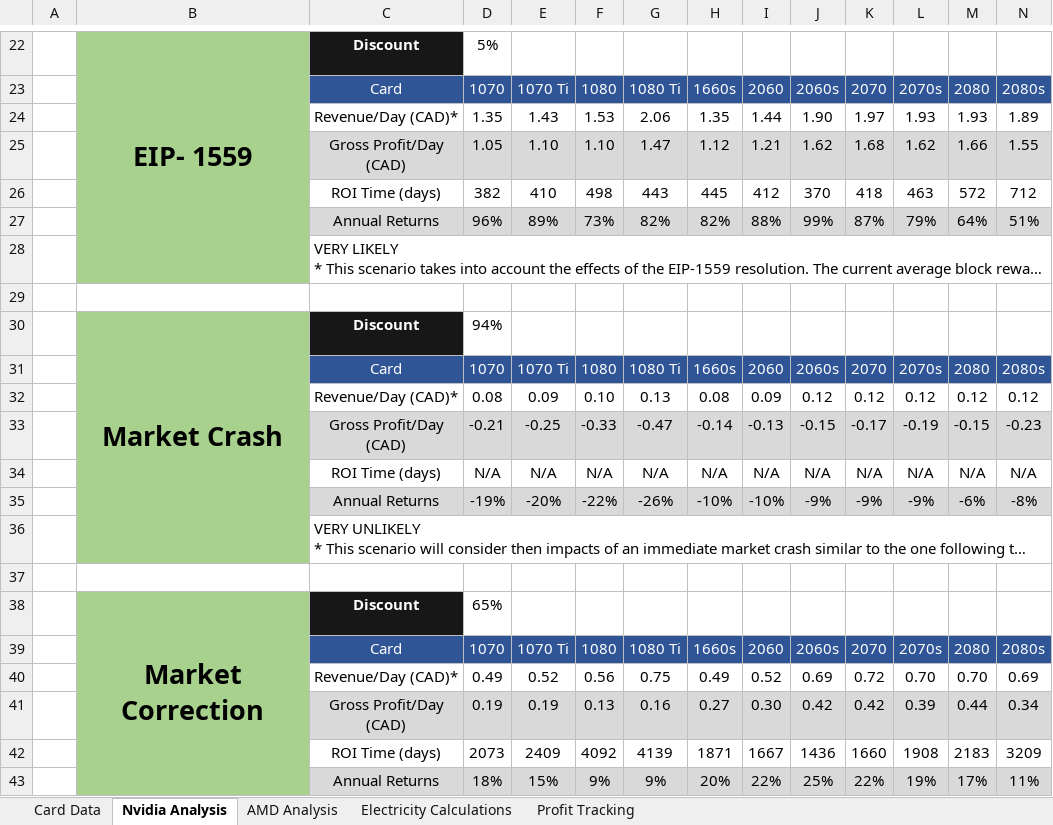
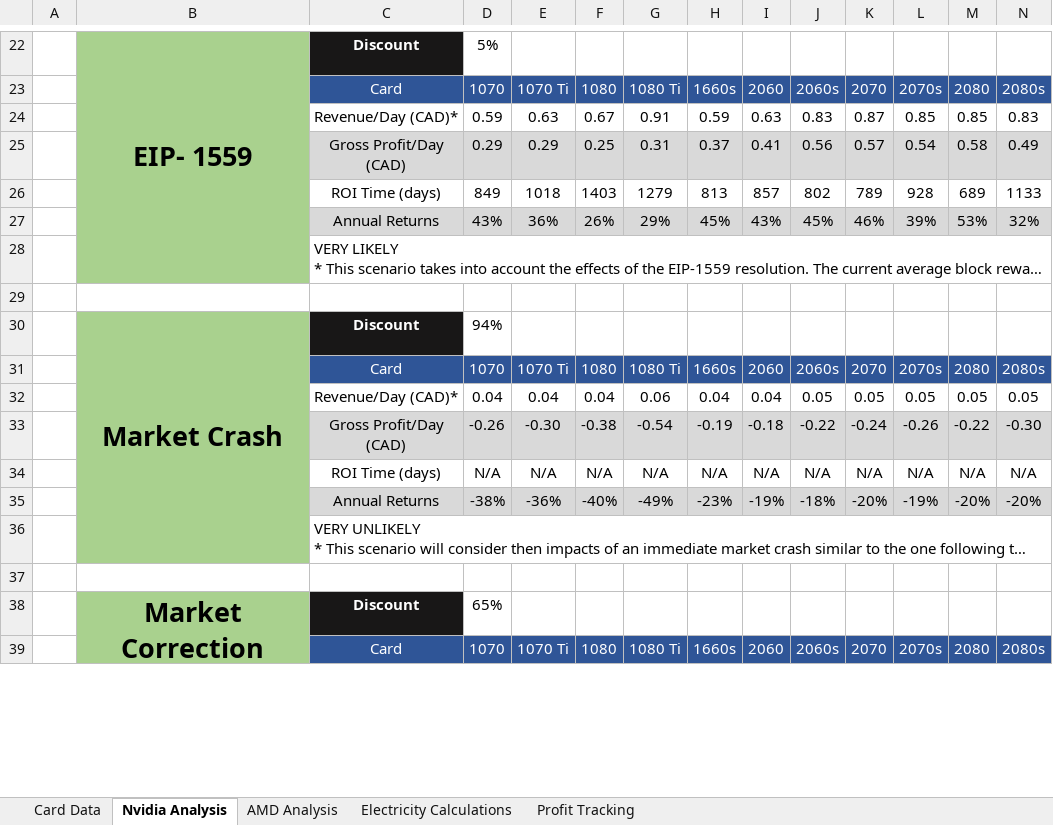
Before and after one commit to HoTofu/eth-gpu-mining-profitability, an Excel workbook: Mining Profits Analysis.xlsm, sheet Nvidia Analysis, drawn as a sheet; only a part is shown, gaps mark what is left out; long unchanged cells end in …; values as stored, in another font and other column widths than the file's, no borders; removed rows and columns are numbered as before the commit, all else as after; rows hold the shown columns only; the diff covers the shown part only; the diff names each change by its address in the sheet, - before the commit and + after, or states it on an @@ line.

Commit message:
Update Mining Profits Analysis.xlsm

```diff
--- a/Mining Profits Analysis.xlsm (sheet Nvidia Analysis)
+++ b/Mining Profits Analysis.xlsm (sheet Nvidia Analysis)
-row 24:  |  | Revenue/Day (CAD)* | 1.35 | 1.43 | 1.53 | 2.06 | 1.35 | 1.44 | 1.90 | 1.97 | 1.93 | 1.93 | 1.89
-row 25:  |  | Gross Profit/Day (CAD) | 1.05 | 1.10 | 1.10 | 1.47 | 1.12 | 1.21 | 1.62 | 1.68 | 1.62 | 1.66 | 1.55
-row 26:  |  | ROI Time (days) | 382 | 410 | 498 | 443 | 445 | 412 | 370 | 418 | 463 | 572 | 712
-row 27:  |  | Annual Returns | 96% | 89% | 73% | 82% | 82% | 88% | 99% | 87% | 79% | 64% | 51%
+row 24:  |  | Revenue/Day (CAD)* | 0.59 | 0.63 | 0.67 | 0.91 | 0.59 | 0.63 | 0.83 | 0.87 | 0.85 | 0.85 | 0.83
+row 25:  |  | Gross Profit/Day (CAD) | 0.29 | 0.29 | 0.25 | 0.31 | 0.37 | 0.41 | 0.56 | 0.57 | 0.54 | 0.58 | 0.49
+row 26:  |  | ROI Time (days) | 849 | 1018 | 1403 | 1279 | 813 | 857 | 802 | 789 | 928 | 689 | 1133
+row 27:  |  | Annual Returns | 43% | 36% | 26% | 29% | 45% | 43% | 45% | 46% | 39% | 53% | 32%
-row 32:  |  | Revenue/Day (CAD)* | 0.08 | 0.09 | 0.10 | 0.13 | 0.08 | 0.09 | 0.12 | 0.12 | 0.12 | 0.12 | 0.12
-row 33:  |  | Gross Profit/Day (CAD) | -0.21 | -0.25 | -0.33 | -0.47 | -0.14 | -0.13 | -0.15 | -0.17 | -0.19 | -0.15 | -0.23
+row 32:  |  | Revenue/Day (CAD)* | 0.04 | 0.04 | 0.04 | 0.06 | 0.04 | 0.04 | 0.05 | 0.05 | 0.05 | 0.05 | 0.05
+row 33:  |  | Gross Profit/Day (CAD) | -0.26 | -0.30 | -0.38 | -0.54 | -0.19 | -0.18 | -0.22 | -0.24 | -0.26 | -0.22 | -0.30
-row 35:  |  | Annual Returns | -19% | -20% | -22% | -26% | -10% | -10% | -9% | -9% | -9% | -6% | -8%
+row 35:  |  | Annual Returns | -38% | -36% | -40% | -49% | -23% | -19% | -18% | -20% | -19% | -20% | -20%
-row 40:  |  | Revenue/Day (CAD)* | 0.49 | 0.52 | 0.56 | 0.75 | 0.49 | 0.52 | 0.69 | 0.72 | 0.70 | 0.70 | 0.69
-row 41:  |  | Gross Profit/Day (CAD) | 0.19 | 0.19 | 0.13 | 0.16 | 0.27 | 0.30 | 0.42 | 0.42 | 0.39 | 0.44 | 0.34
-row 42:  |  | ROI Time (days) | 2073 | 2409 | 4092 | 4139 | 1871 | 1667 | 1436 | 1660 | 1908 | 2183 | 3209
-row 43:  |  | Annual Returns | 18% | 15% | 9% | 9% | 20% | 22% | 25% | 22% | 19% | 17% | 11%
```
Also changed, not shown: 9 added rows, 5 removed rows and 7 edited cells elsewhere in this sheet, sheet AMD Analysis, sheet Card Data, charts or pictures.
